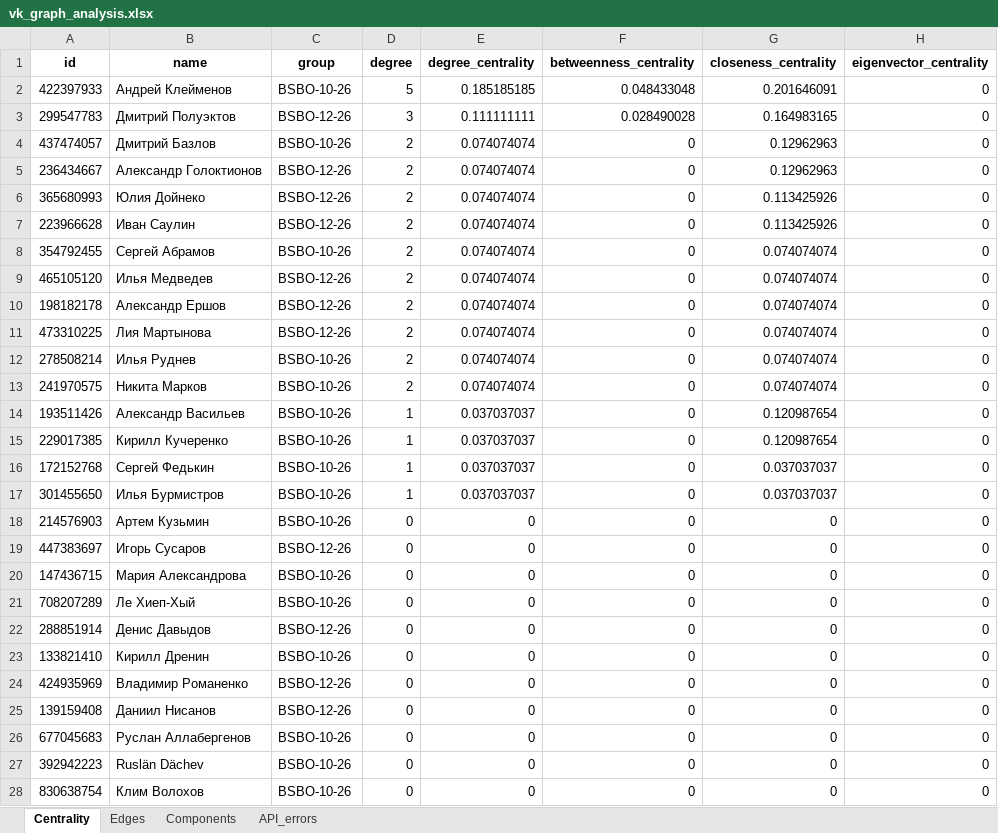
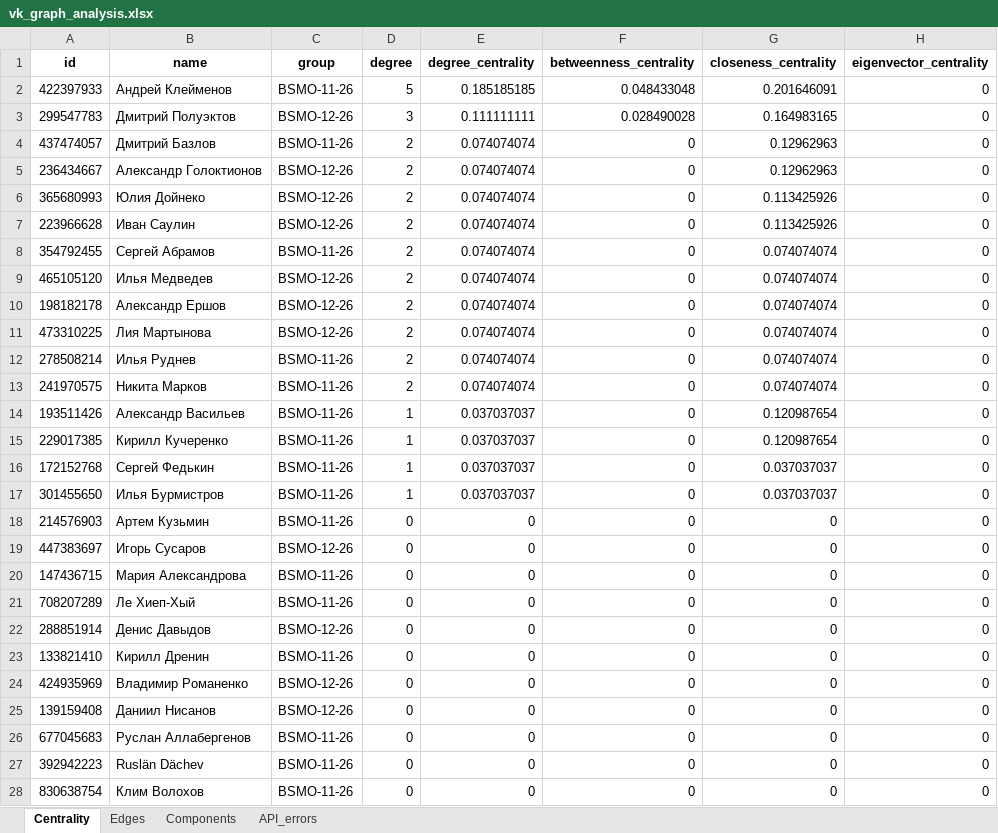
Before and after one commit to Rudnev911/ml_task_vk, an Excel workbook: vk_graph_results/vk_graph_analysis.xlsx, sheet Centrality, drawn as a sheet; only a part is shown; values as stored, in another font and other column widths than the file's, no borders; the diff covers the shown part only; the diff names each change by its address in the sheet, - before the commit and + after, or states it on an @@ line.

```diff
--- a/vk_graph_results/vk_graph_analysis.xlsx (sheet Centrality)
+++ b/vk_graph_results/vk_graph_analysis.xlsx (sheet Centrality)
-C2 (group): BSBO-10-26
+C2 (group): BSMO-11-26
-C3 (group): BSBO-12-26
+C3 (group): BSMO-12-26
-C4 (group): BSBO-10-26
+C4 (group): BSMO-11-26
-C5:C7 (group): BSBO-12-26
+C5:C7 (group): BSMO-12-26
-C8 (group): BSBO-10-26
+C8 (group): BSMO-11-26
-C9:C11 (group): BSBO-12-26
+C9:C11 (group): BSMO-12-26
-C12:C18 (group): BSBO-10-26
+C12:C18 (group): BSMO-11-26
-C19 (group): BSBO-12-26
+C19 (group): BSMO-12-26
-C20:C21 (group): BSBO-10-26
+C20:C21 (group): BSMO-11-26
-C22 (group): BSBO-12-26
+C22 (group): BSMO-12-26
-C23 (group): BSBO-10-26
+C23 (group): BSMO-11-26
-C24:C25 (group): BSBO-12-26
+C24:C25 (group): BSMO-12-26
-C26:C28 (group): BSBO-10-26
+C26:C28 (group): BSMO-11-26
```
Also changed, not shown: 1 edited cell elsewhere in this sheet, sheet Edges, sheet Components, data_VK.xlsx, 4 other files.
